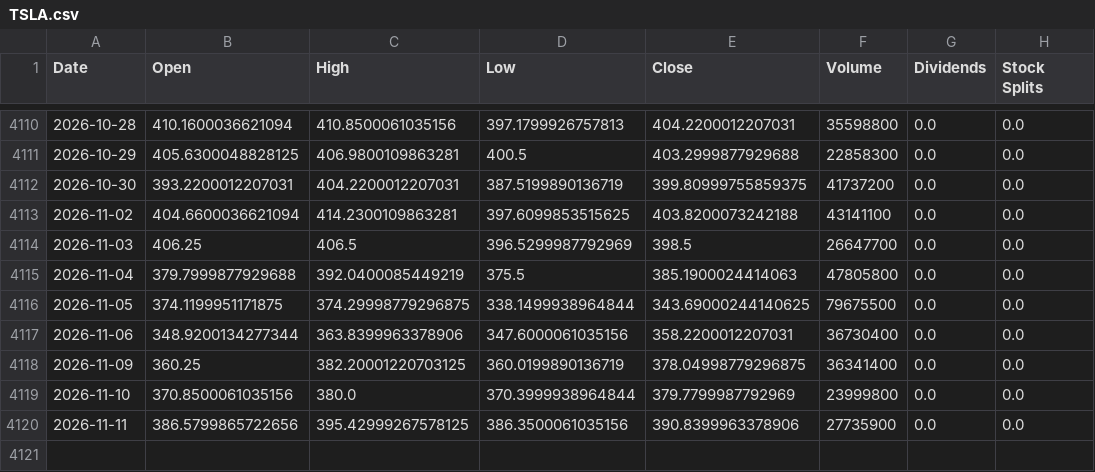
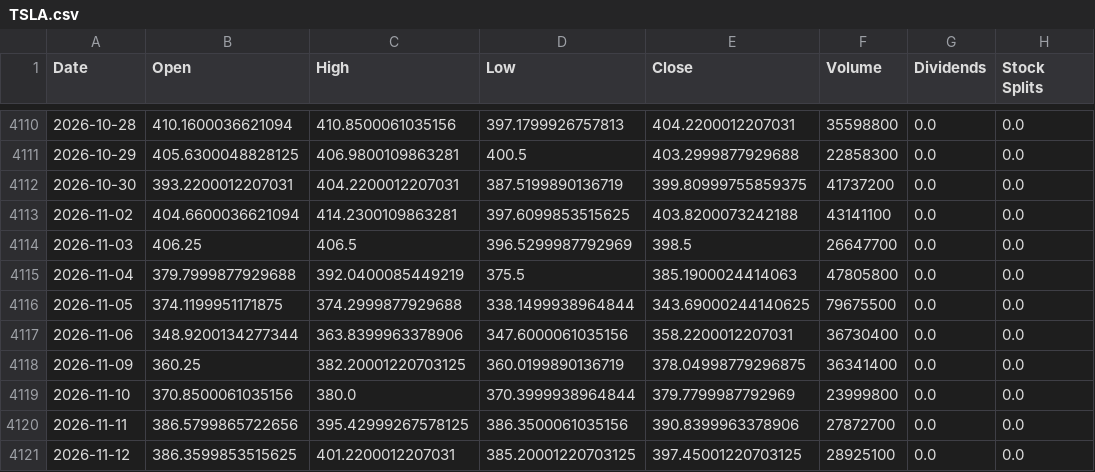
Before and after one commit to jamesf623/strategy_daily, a CSV file: stock_data/TSLA.csv, drawn as a sheet; only a part is shown, gaps mark what is left out.

```diff
--- a/stock_data/TSLA.csv
+++ b/stock_data/TSLA.csv
@@ -4115,3 +4115,3 @@ Date,Open,High,Low,Close,Volume,Dividends,Stock Splits
 2026-11-04,379.7999877929688,392.0400085449219,375.5,385.1900024414063,47805800,0.0,0.0
-2026-11-05,374.1199951171875,374.29998779296875,338.1499938964844,343.69000244140625,79675500,0.0,0.0
+2026-11-05,374.1199951171875,374.2999877929688,338.1499938964844,343.69000244140625,79675500,0.0,0.0
 2026-11-06,348.9200134277344,363.8399963378906,347.6000061035156,358.2200012207031,36730400,0.0,0.0
@@ -4119,2 +4119,3 @@ Date,Open,High,Low,Close,Volume,Dividends,Stock Splits
 2026-11-10,370.8500061035156,380.0,370.3999938964844,379.7799987792969,23999800,0.0,0.0
-2026-11-11,386.5799865722656,395.42999267578125,386.3500061035156,390.8399963378906,27735900,0.0,0.0
+2026-11-11,386.5799865722656,395.42999267578125,386.3500061035156,390.8399963378906,27872700,0.0,0.0
+2026-11-12,386.3599853515625,401.2200012207031,385.20001220703125,397.45001220703125,28925100,0.0,0.0
```
Also changed, not shown: stock_data/AZO.csv, stock_data/ORLY.csv.
